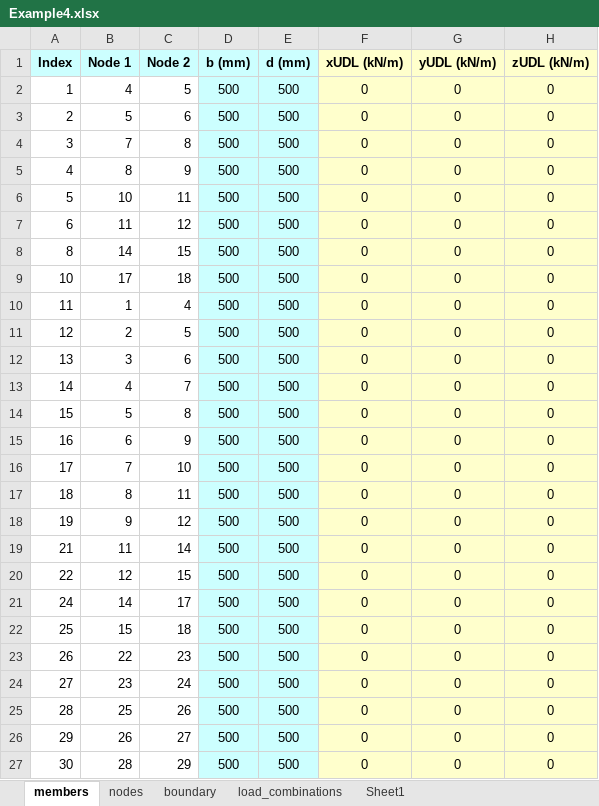
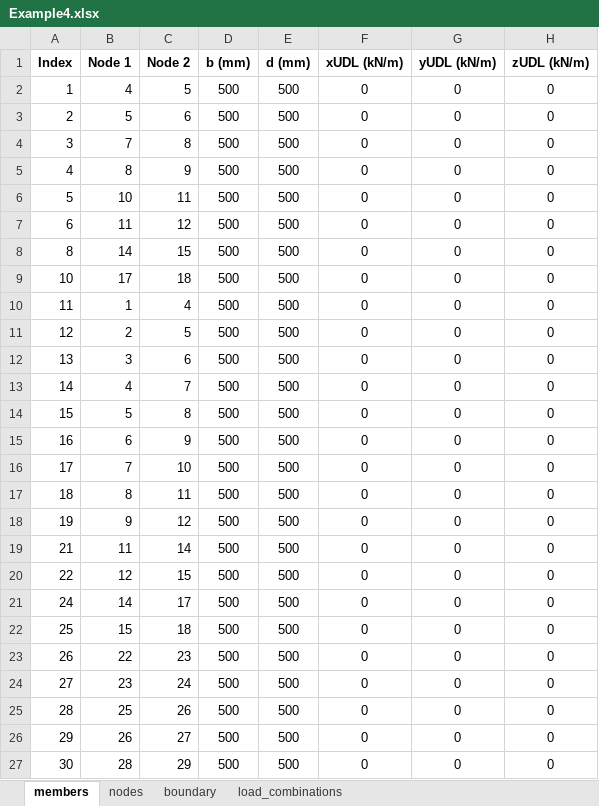
Before and after one commit to TabishIzhar/StrucPy, an Excel workbook: InputFiles/Example4.xlsx, sheet members, drawn as a sheet; only a part is shown; values as stored, in another font and other column widths than the file's, no borders; the diff covers the shown part only; the diff names each change by its address in the sheet, - before the commit and + after, or states it on an @@ line.

```diff
--- a/InputFiles/Example4.xlsx (sheet members)
+++ b/InputFiles/Example4.xlsx (sheet members)
-sheet tab: Sheet1
-A1:E1 fill: #CCFFFF
+A1:E1 fill: none
-F1:H27 fill: #FFFFCC
+F1:H27 fill: none
-D2:E27 fill: #CCFFFF
+D2:E27 fill: none
```
Also changed, not shown: cell formats elsewhere in this sheet, sheet boundary, sheet load_combinations, sheet nodes, InputFiles/Example3.xlsx, InputFiles/Example7.xlsx, 13 other files.
